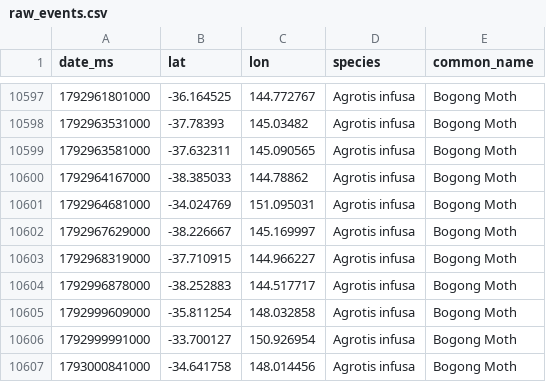
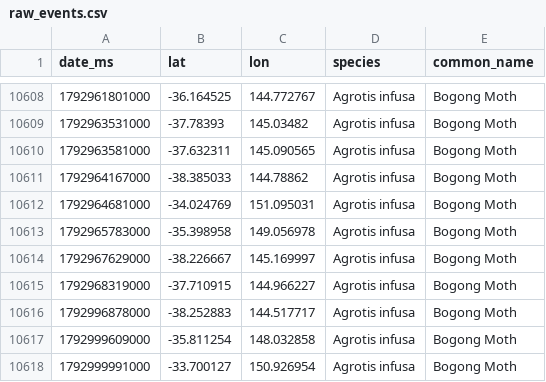
Before and after one commit to david-sitsky/viz, a CSV file: bogong/data/raw_events.csv, drawn as a sheet; only a part is shown, gaps mark what is left out; the shorter side is filled out with more unchanged rows; the diff covers the shown part only; the diff names each change by its address in the sheet, - before the commit and + after, or states it on an @@ line.

```diff
--- a/bogong/data/raw_events.csv
+++ b/bogong/data/raw_events.csv
+row 10613: 1792965783000 | -35.398958 | 149.056978 | Agrotis infusa | Bogong Moth
```
Also changed, not shown: 11 added rows elsewhere in this file, 10 other files.
